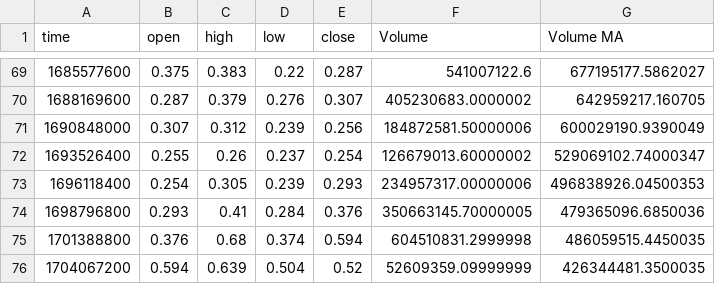
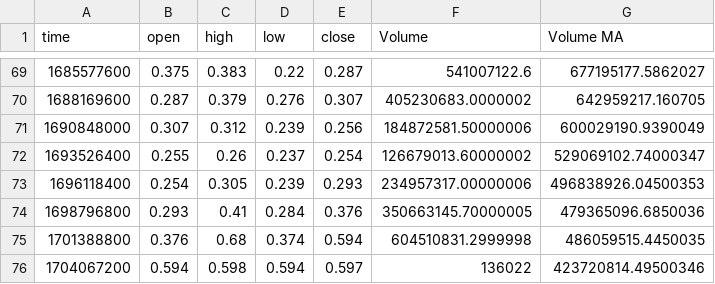
Before and after one commit to Vreckovka/CTKS_Chart, a CSV file: Data/BINANCE ADAUSD, 1M.csv, drawn as a sheet; only a part is shown, gaps mark what is left out.

```diff
--- a/Data/BINANCE ADAUSD, 1M.csv
+++ b/Data/BINANCE ADAUSD, 1M.csv
@@ -75,2 +75,2 @@ time,open,high,low,close,Volume,Volume MA
 1701388800,0.376,0.68,0.374,0.594,604510831.2999998,486059515.4450035
-1704067200,0.594,0.639,0.504,0.52,52609359.09999999,426344481.3500035
+1704067200,0.594,0.598,0.594,0.597,136022,423720814.49500346
```
Also changed, not shown: Data/BINANCE ADAUSD, 12M.csv, Data/BINANCE ADAUSD, 1W.csv, 13 other files.
